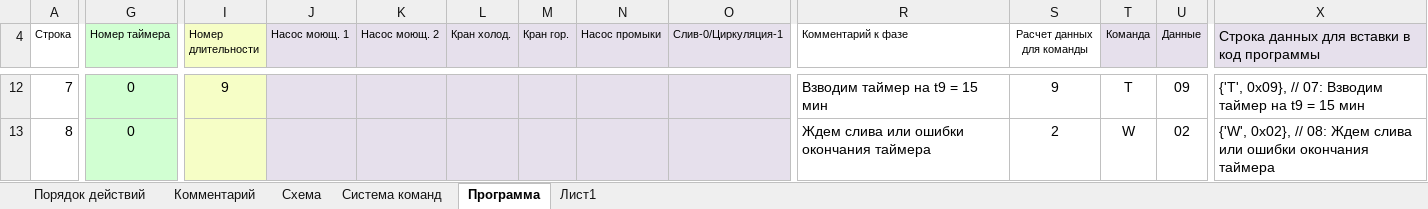
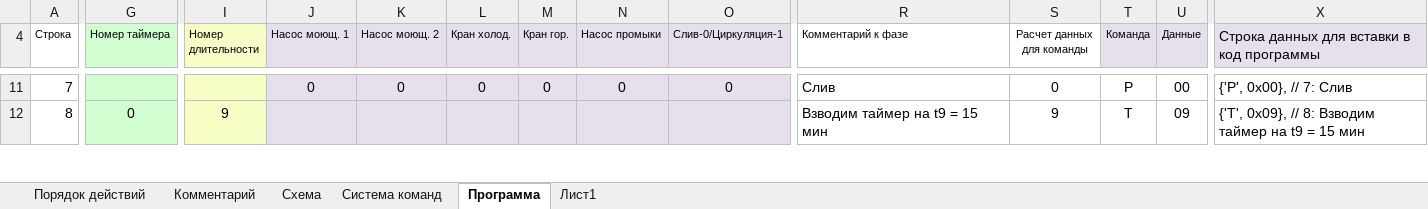
Before and after one commit to vmouse/Cowshed, an Excel workbook: docs/Алгоритм.xlsx, sheet Программа, drawn as a sheet; only a part is shown, gaps mark what is left out; values as stored, in another font and other column widths than the file's, no borders; addresses are those after the commit; the diff covers the shown part only; the diff names each change by its address in the sheet, - before the commit and + after, or states it on an @@ line.

```diff
--- a/docs/Алгоритм.xlsx (sheet Программа)
+++ b/docs/Алгоритм.xlsx (sheet Программа)
-G11 (Номер таймера): 0
+G11 (Номер таймера): (empty)
-I11 (Номер длительности): 9
+I11 (Номер длительности): (empty)
-J11 (Насос моющ. 1): (empty)
+J11 (Насос моющ. 1): 0
-K11 (Насос моющ. 2): (empty)
+K11 (Насос моющ. 2): 0
-L11 (Кран холод.): (empty)
+L11 (Кран холод.): 0
-M11 (Кран гор.): (empty)
+M11 (Кран гор.): 0
-N11 (Насос промыки): (empty)
+N11 (Насос промыки): 0
-O11 (Слив-0/Циркуляция-1): (empty)
+O11 (Слив-0/Циркуляция-1): 0
-R11 (Комментарий к фазе): Взводим таймер на t9 = 15 мин
+R11 (Комментарий к фазе): Слив
-S11 (Расчет данных для команды): 9
+S11 (Расчет данных для команды): 0
-T11 (Команда): T
+T11 (Команда): P
-U11 (Данные): 09
+U11 (Данные): 00
-X11: {'T', 0x09}, // 07: Взводим таймер на t9 = 15 мин
+X11: {'P', 0x00}, // 7: Слив
-I12 (Номер длительности): (empty)
+I12 (Номер длительности): 9
-R12 (Комментарий к фазе): Ждем слива или ошибки окончания таймера
+R12 (Комментарий к фазе): Взводим таймер на t9 = 15 мин
-S12 (Расчет данных для команды): 2
+S12 (Расчет данных для команды): 9
-T12 (Команда): W
+T12 (Команда): T
-U12 (Данные): 02
+U12 (Данные): 09
-X12: {'W', 0x02}, // 08: Ждем слива или ошибки окончания таймера
+X12: {'T', 0x09}, // 8: Взводим таймер на t9 = 15 мин
```
Also changed, not shown: 3 added rows, 3 removed rows and 578 edited cells elsewhere in this sheet, formulas that keep their value, 3 other files.
